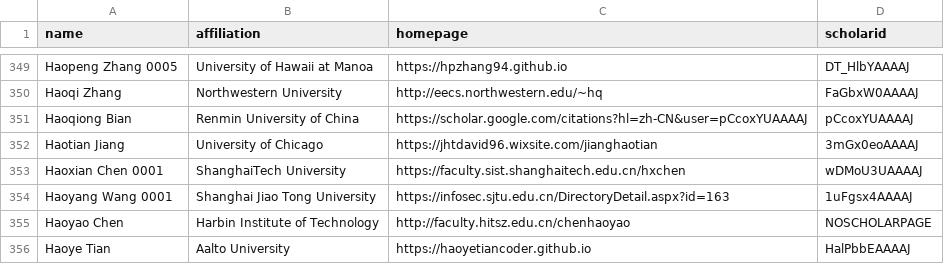
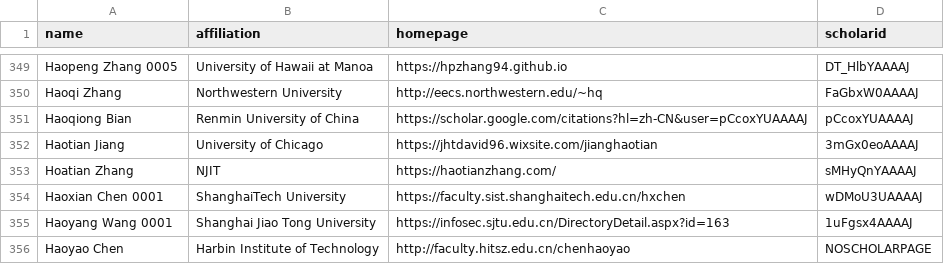
Before and after one commit to LiuFang816/CSrankings, a CSV file: csrankings-h.csv, drawn as a sheet; only a part is shown, gaps mark what is left out; the shorter side is filled out with more unchanged rows.

Commit message:
Adding Haotian Zhang (NJIT)

```diff
--- a/csrankings-h.csv
+++ b/csrankings-h.csv
@@ -352,2 +352,3 @@ Haoqiong Bian,Renmin University of China,https://scholar.google.com/citations?hl
 Haotian Jiang,University of Chicago,https://jhtdavid96.wixsite.com/jianghaotian,3mGx0eoAAAAJ
+Hoatian Zhang,NJIT,https://haotianzhang.com/,sMHyQnYAAAAJ
 Haoxian Chen 0001,ShanghaiTech University,https://faculty.sist.shanghaitech.edu.cn/hxchen,wDMoU3UAAAAJ
```
